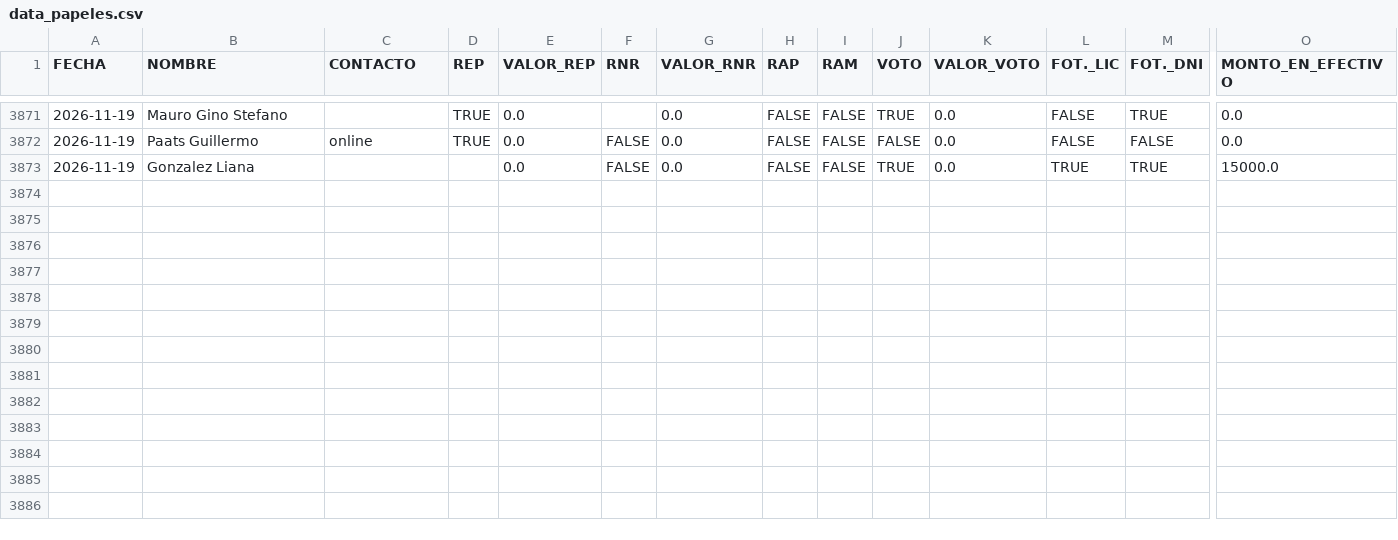
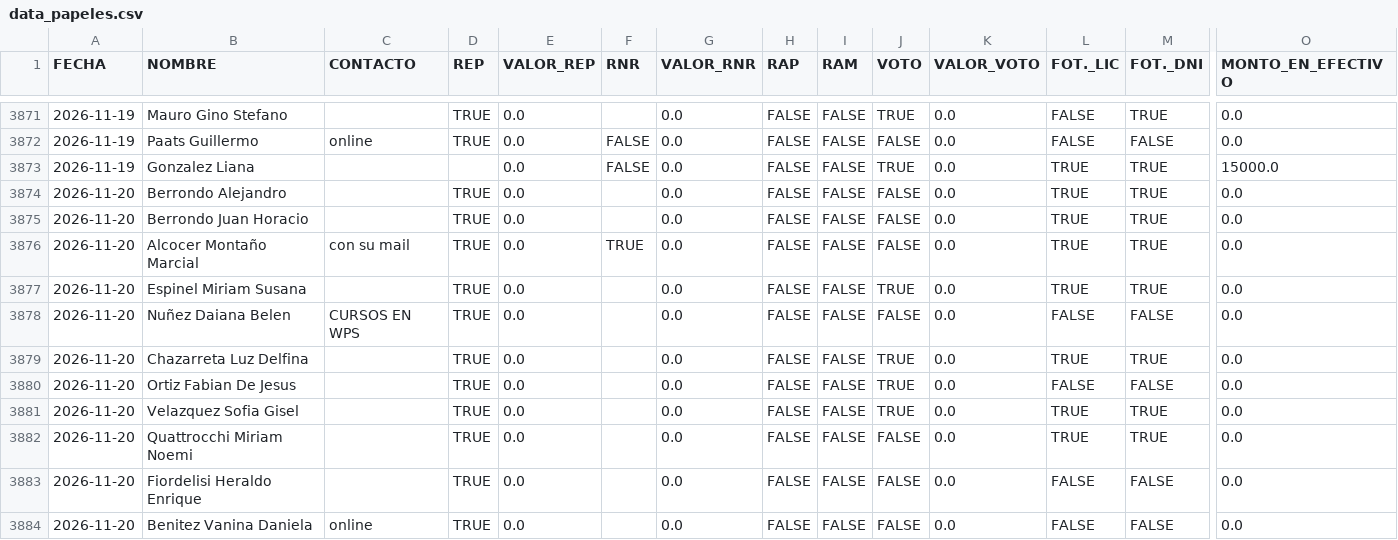
Before and after one commit to marianellaveronicacarrasco/signos_analisis_excel, a CSV file: data_papeles.csv, drawn as a sheet; only a part is shown, gaps mark what is left out; rows hold the shown columns only; the diff names each change by its address in the sheet, - before the commit and + after, or states it on an @@ line.

```diff
--- a/data_papeles.csv
+++ b/data_papeles.csv
+row 3874: 2026-11-20 | Berrondo Alejandro |  | TRUE | 0.0 |  | 0.0 | FALSE | FALSE | FALSE | 0.0 | TRUE | TRUE | 0.0
+row 3875: 2026-11-20 | Berrondo Juan Horacio |  | TRUE | 0.0 |  | 0.0 | FALSE | FALSE | FALSE | 0.0 | TRUE | TRUE | 0.0
+row 3876: 2026-11-20 | Alcocer Montaño Marcial | con su mail | TRUE | 0.0 | TRUE | 0.0 | FALSE | FALSE | FALSE | 0.0 | TRUE | TRUE | 0.0
+row 3877: 2026-11-20 | Espinel Miriam Susana |  | TRUE | 0.0 |  | 0.0 | FALSE | FALSE | TRUE | 0.0 | TRUE | TRUE | 0.0
+row 3878: 2026-11-20 | Nuñez Daiana Belen | CURSOS EN WPS | TRUE | 0.0 |  | 0.0 | FALSE | FALSE | FALSE | 0.0 | FALSE | FALSE | 0.0
+row 3879: 2026-11-20 | Chazarreta Luz Delfina |  | TRUE | 0.0 |  | 0.0 | FALSE | FALSE | TRUE | 0.0 | TRUE | TRUE | 0.0
+row 3880: 2026-11-20 | Ortiz Fabian De Jesus |  | TRUE | 0.0 |  | 0.0 | FALSE | FALSE | TRUE | 0.0 | FALSE | FALSE | 0.0
+row 3881: 2026-11-20 | Velazquez Sofia Gisel |  | TRUE | 0.0 |  | 0.0 | FALSE | FALSE | TRUE | 0.0 | TRUE | TRUE | 0.0
+row 3882: 2026-11-20 | Quattrocchi Miriam Noemi |  | TRUE | 0.0 |  | 0.0 | FALSE | FALSE | FALSE | 0.0 | TRUE | TRUE | 0.0
+row 3883: 2026-11-20 | Fiordelisi Heraldo Enrique |  | TRUE | 0.0 |  | 0.0 | FALSE | FALSE | FALSE | 0.0 | FALSE | FALSE | 0.0
+row 3884: 2026-11-20 | Benitez Vanina Daniela | online | TRUE | 0.0 |  | 0.0 | FALSE | FALSE | FALSE | 0.0 | FALSE | FALSE | 0.0
```
Also changed, not shown: 1 other file.
